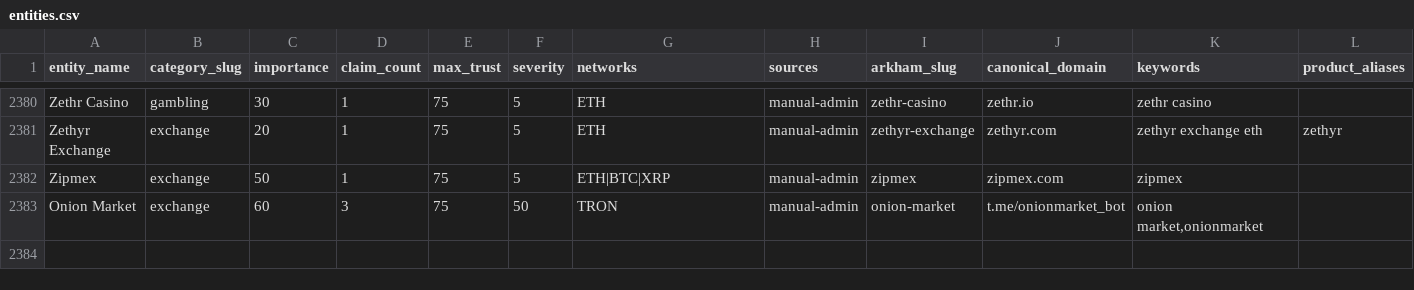
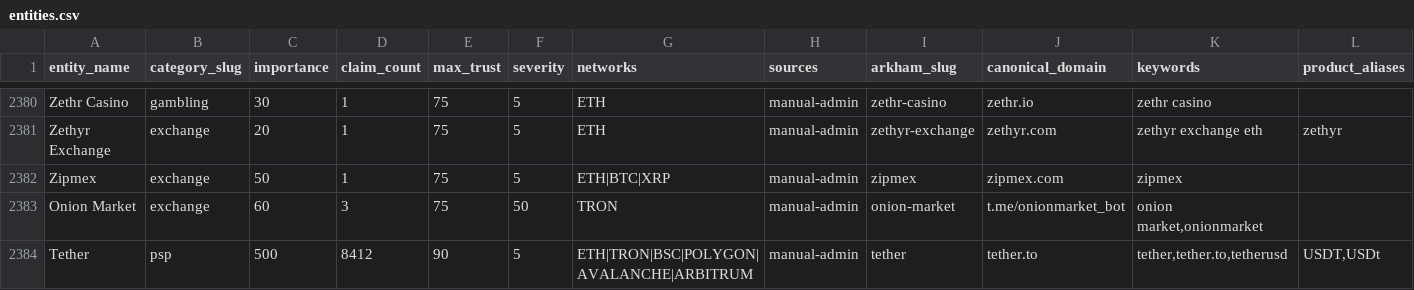
Before and after one commit to maslovsa/kyt-entity-registry, a CSV file: entities.csv, drawn as a sheet; only a part is shown, gaps mark what is left out; rows hold the shown columns only; the diff names each change by its address in the sheet, - before the commit and + after, or states it on an @@ line.

```diff
--- a/entities.csv
+++ b/entities.csv
+row 2384: Tether | psp | 500 | 8412 | 90 | 5 | ETH|TRON|BSC|POLYGON|AVALANCHE|ARBITRUM | manual-admin | tether | tether.to | tether,tether.to,tetherusd | USDT,USDt
```
Also changed, not shown: 2 other files.
